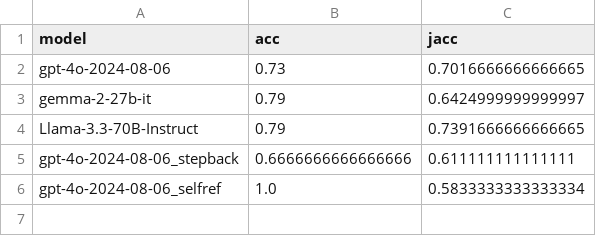
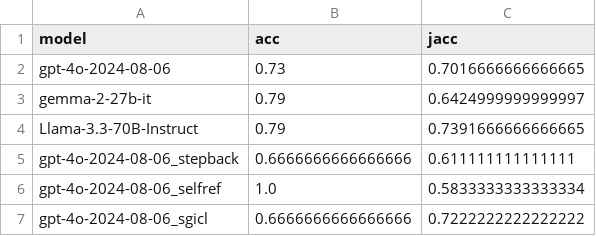
Before and after one commit to linusbui/Robo-CSK-Benchmark, a CSV file: table_setting/results/model_overview.csv, drawn as a sheet.

```diff
--- a/table_setting/results/model_overview.csv
+++ b/table_setting/results/model_overview.csv
@@ -6 +6,2 @@ gpt-4o-2024-08-06_stepback,0.6666666666666666,0.611111111111111
 gpt-4o-2024-08-06_selfref,1.0,0.5833333333333334
+gpt-4o-2024-08-06_sgicl,0.6666666666666666,0.7222222222222222
```
Also changed, not shown: meta_reasoning/results_multi/model_overview.csv, 28 other files.
